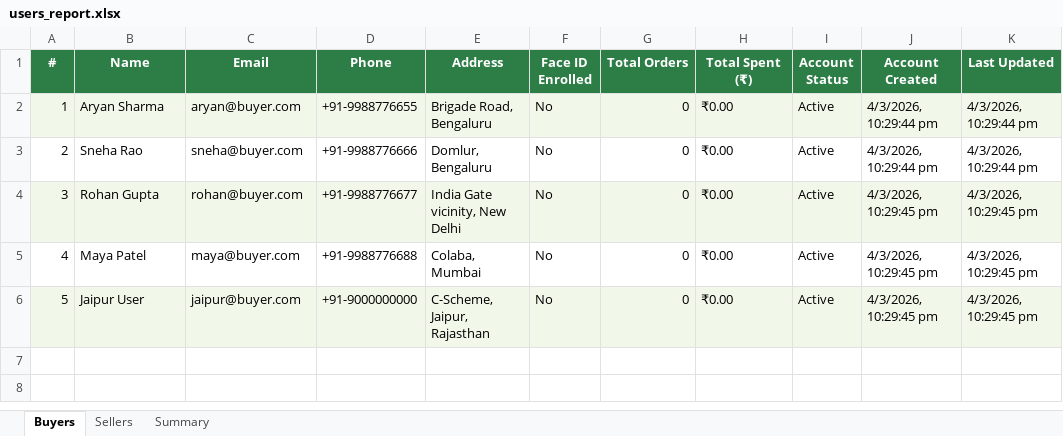
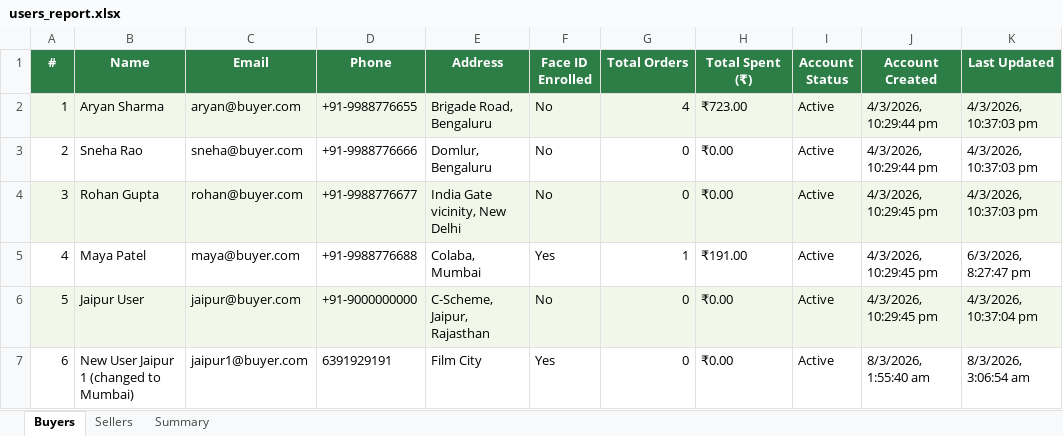
Before and after one commit to Saarvik-got-it/smarter-blinkit, an Excel workbook: backend/reports/users_report.xlsx, sheet Buyers, drawn as a sheet; values as stored, in another font and other column widths than the file's, no borders; the diff names each change by its address in the sheet, - before the commit and + after, or states it on an @@ line.

```diff
--- a/backend/reports/users_report.xlsx (sheet Buyers)
+++ b/backend/reports/users_report.xlsx (sheet Buyers)
-G2 (Total Orders): 0
+G2 (Total Orders): 4
-H2 (Total Spent (₹)): ₹0.00
+H2 (Total Spent (₹)): ₹723.00
-K2:K3 (Last Updated): 4/3/2026, 10:29:44 pm
+K2:K3 (Last Updated): 4/3/2026, 10:37:03 pm
-K4 (Last Updated): 4/3/2026, 10:29:45 pm
+K4 (Last Updated): 4/3/2026, 10:37:03 pm
-F5 (Face ID Enrolled): No
+F5 (Face ID Enrolled): Yes
-G5 (Total Orders): 0
+G5 (Total Orders): 1
-H5 (Total Spent (₹)): ₹0.00
+H5 (Total Spent (₹)): ₹191.00
-K5 (Last Updated): 4/3/2026, 10:29:45 pm
+K5 (Last Updated): 6/3/2026, 8:27:47 pm
-K6 (Last Updated): 4/3/2026, 10:29:45 pm
+K6 (Last Updated): 4/3/2026, 10:37:04 pm
+row 7: 6 | New User Jaipur 1 (changed to Mumbai) | jaipur1@buyer.com | 6391929191 | Film City | Yes | 0 | ₹0.00 | Active | 8/3/2026, 1:55:40 am | 8/3/2026, 3:06:54 am
```
Also changed, not shown: sheet Sellers, sheet Summary, 9 other files.
